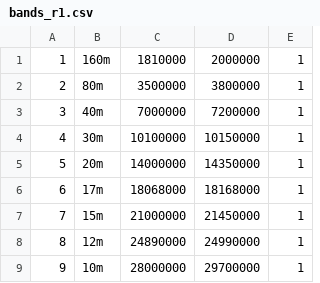
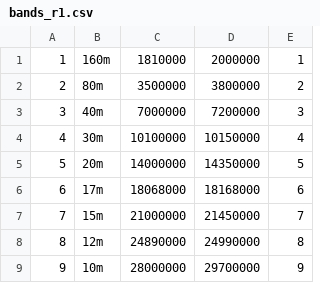
Before and after one commit to DF8MH/X6100-IU1WXY, a CSV file: sql/bands_r1.csv, drawn as a sheet.

```diff
--- a/sql/bands_r1.csv
+++ b/sql/bands_r1.csv
@@ -1,9 +1,9 @@
 1	160m	1810000	2000000	1
-2	80m	3500000	3800000	1
-3	40m	7000000	7200000	1
-4	30m	10100000	10150000	1
-5	20m	14000000	14350000	1
-6	17m	18068000	18168000	1
-7	15m	21000000	21450000	1
-8	12m	24890000	24990000	1
-9	10m	28000000	29700000	1
+2	80m	3500000	3800000	2
+3	40m	7000000	7200000	3
+4	30m	10100000	10150000	4
+5	20m	14000000	14350000	5
+6	17m	18068000	18168000	6
+7	15m	21000000	21450000	7
+8	12m	24890000	24990000	8
+9	10m	28000000	29700000	9
```
Also changed, not shown: sql/band_params.csv, 9 other files.
